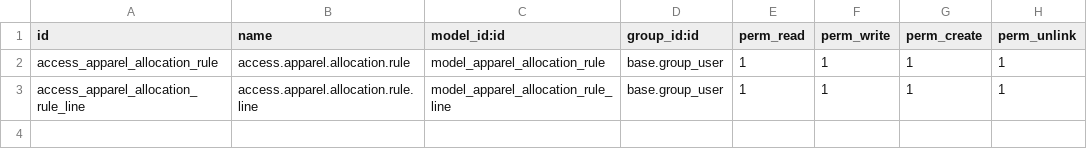
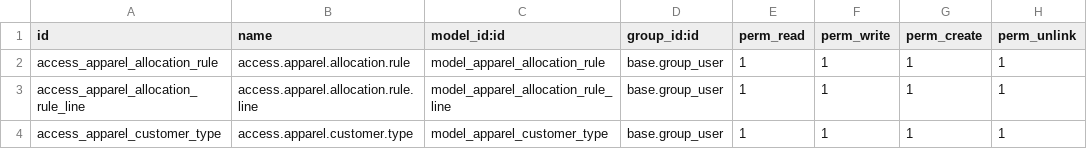
Before and after one commit to P2-Business-Solutions/odoo-allocation-app, a CSV file: apparel_allocation/security/ir.model.access.csv, drawn as a sheet; the diff names each change by its address in the sheet, - before the commit and + after, or states it on an @@ line.

```diff
--- a/apparel_allocation/security/ir.model.access.csv
+++ b/apparel_allocation/security/ir.model.access.csv
+row 4: access_apparel_customer_type | access.apparel.customer.type | model_apparel_customer_type | base.group_user | 1 | 1 | 1 | 1
```
Also changed, not shown: 8 other files.
